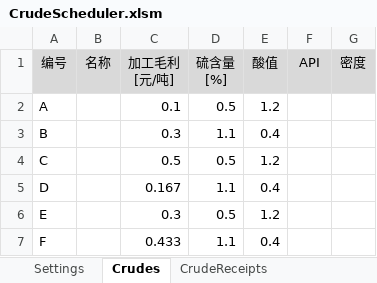
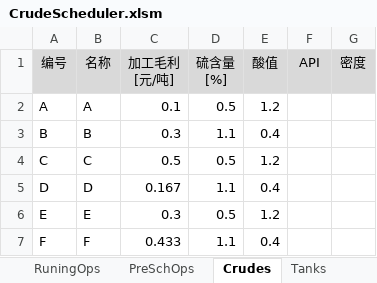
Before and after one commit to sh601857/CrudeScheduler, an Excel workbook: dat/CrudeScheduler.xlsm, sheet Crudes, drawn as a sheet; values as stored, in another font and other column widths than the file's, no borders; the diff names each change by its address in the sheet, - before the commit and + after, or states it on an @@ line.

```diff
--- a/dat/CrudeScheduler.xlsm (sheet Crudes)
+++ b/dat/CrudeScheduler.xlsm (sheet Crudes)
+sheet tab: PreSchOps
-B2 (名称): (empty)
+B2 (名称): A
-B3 (名称): (empty)
+B3 (名称): B
-B4 (名称): (empty)
+B4 (名称): C
-B5 (名称): (empty)
+B5 (名称): D
-B6 (名称): (empty)
+B6 (名称): E
-B7 (名称): (empty)
+B7 (名称): F
```
Also changed, not shown: sheet CDUs, sheet CrudeReceipts, sheet Tanks, sheet Settings, sheet RuningOps, sheet Operations, 1 more sheet, other sheet tabs, 12 other files.
